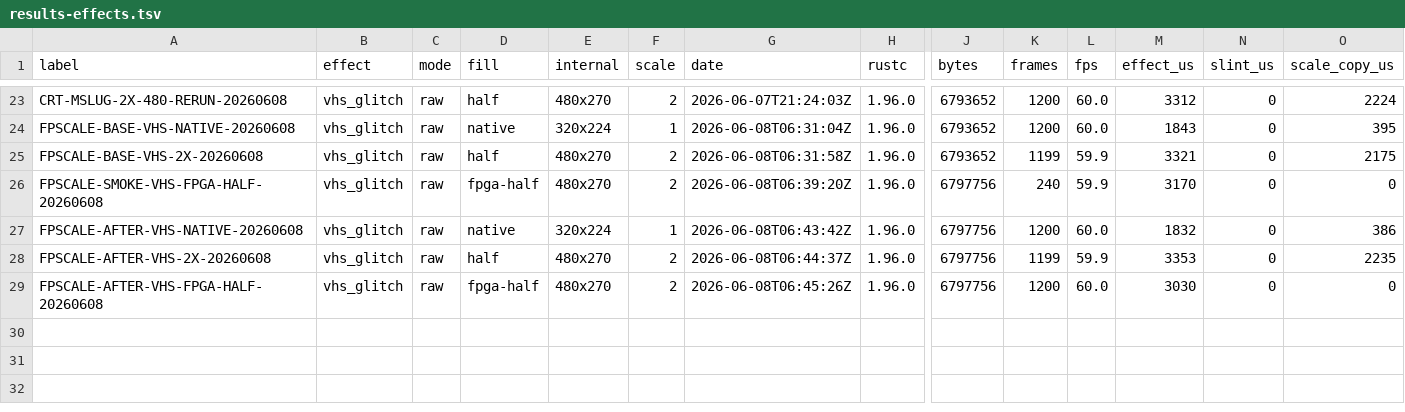
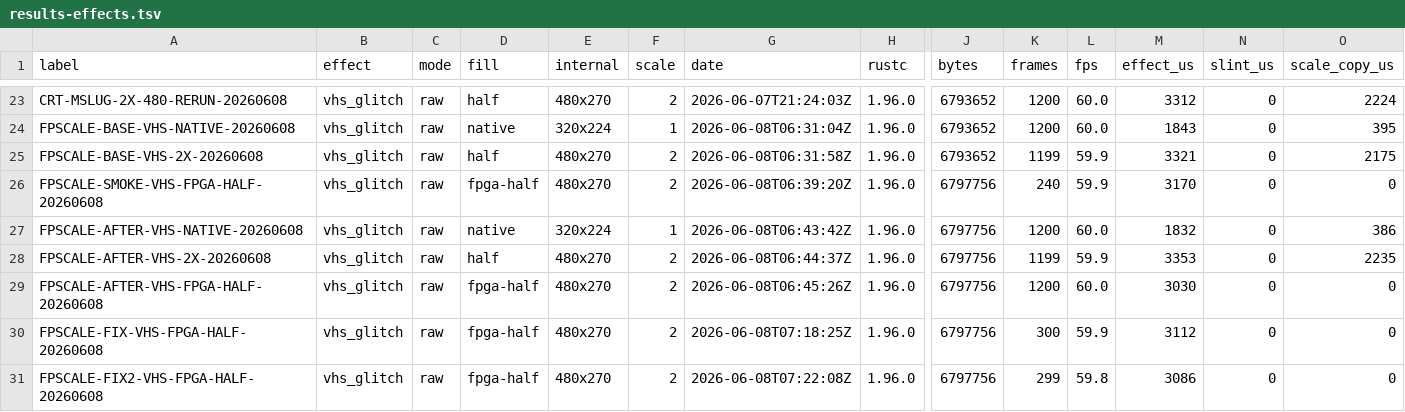
Before and after one commit to NigelBreslaw/MiSTer-MagiK, a TSV file: history/toolchain-bench/results-effects.tsv, drawn as a sheet; only a part is shown, gaps mark what is left out; rows hold the shown columns only; the diff names each change by its address in the sheet, - before the commit and + after, or states it on an @@ line.

```diff
--- a/history/toolchain-bench/results-effects.tsv
+++ b/history/toolchain-bench/results-effects.tsv
+row 30: FPSCALE-FIX-VHS-FPGA-HALF-20260608 | vhs_glitch | raw | fpga-half | 480x270 | 2 | 2026-06-08T07:18:25Z | 1.96.0 | 6797756 | 300 | 59.9 | 3112 | 0 | 0
+row 31: FPSCALE-FIX2-VHS-FPGA-HALF-20260608 | vhs_glitch | raw | fpga-half | 480x270 | 2 | 2026-06-08T07:22:08Z | 1.96.0 | 6797756 | 299 | 59.8 | 3086 | 0 | 0
```
Also changed, not shown: history/toolchain-bench/results.tsv, 1 other file.
